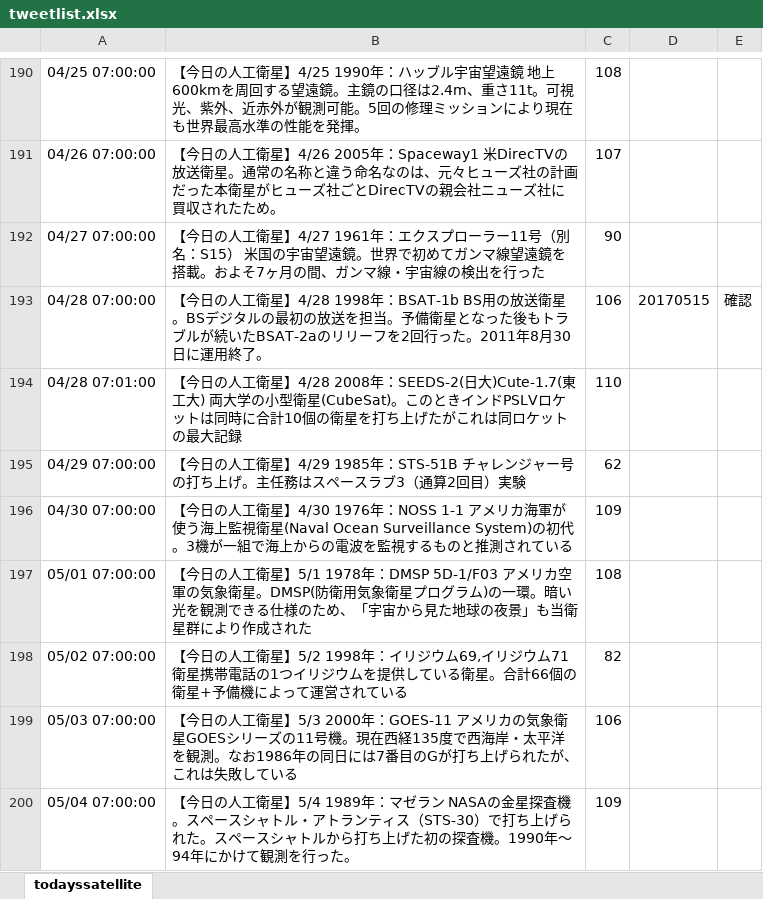
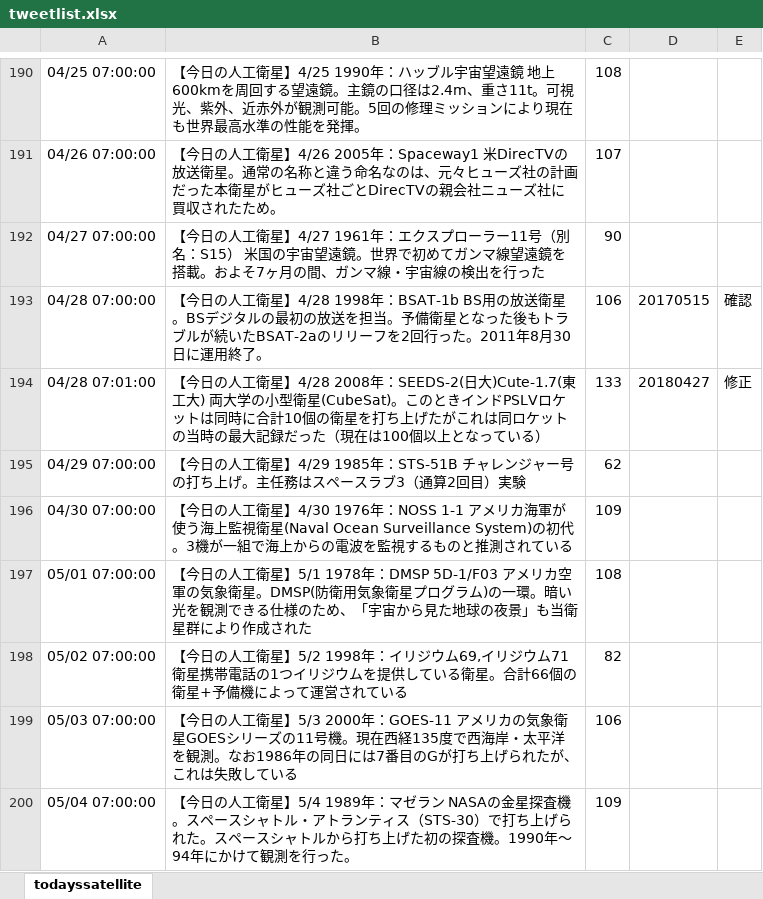
Before and after one commit to garmy-ja/todayssatellite, an Excel workbook: tweetlist.xlsx, sheet todayssatellite, drawn as a sheet; only a part is shown, gaps mark what is left out; values as stored, in another font and other column widths than the file's, no borders; conditional formats not drawn; the diff names each change by its address in the sheet, - before the commit and + after, or states it on an @@ line.

Commit message:
update
4/28のツイート内容の修正（PSLVの同時打上個数）

```diff
--- a/tweetlist.xlsx (sheet todayssatellite)
+++ b/tweetlist.xlsx (sheet todayssatellite)
-B194: …ケットの最大記録
+B194: …ケットの当時の最大記録だった（現在は100個以上となっている）
-C194: 110
+C194: 133
-D194: (empty)
+D194: 20180427
-E194: (empty)
+E194: 修正
```
